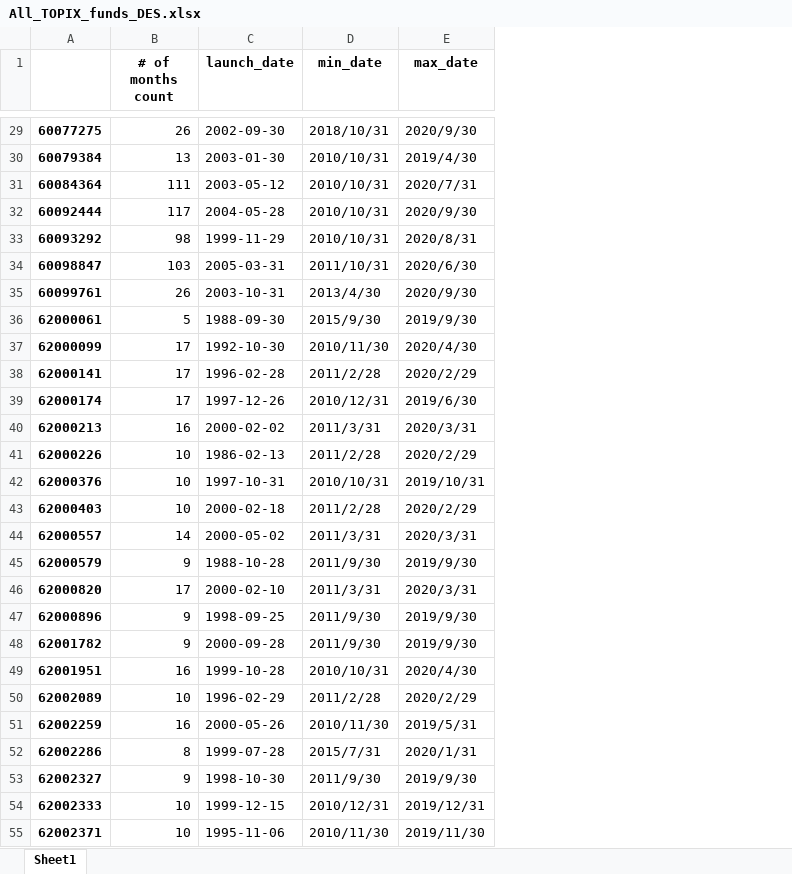
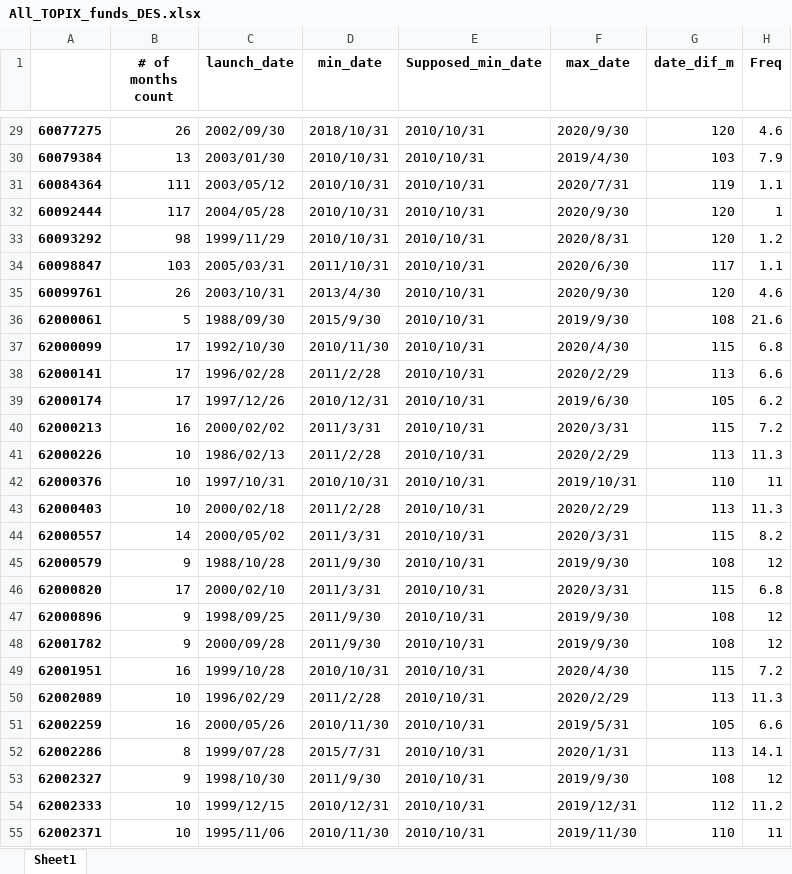
Before and after one commit to james-chang727/OEF-holdings-over-underweight-backtest, an Excel workbook: results/All_TOPIX_funds_DES.xlsx, sheet Sheet1, drawn as a sheet; only a part is shown, gaps mark what is left out; values as stored, in another font and other column widths than the file's, no borders; the diff covers the shown part only; the diff names each change by its address in the sheet, - before the commit and + after, or states it on an @@ line.

```diff
--- a/results/All_TOPIX_funds_DES.xlsx (sheet Sheet1)
+++ b/results/All_TOPIX_funds_DES.xlsx (sheet Sheet1)
+column E (Supposed_min_date), rows 29-55: all 2010/10/31
+column G (date_dif_m), rows 29-55: 120 | 103 | 119 | 120 | 120 | 117 | 120 | 108 | 115 | 113 | 105 | 115 | 113 | 110 | 113 | 115 | 108 | 115 | 108 | 108 | 115 | 113 | 105 | 113 | 108 | 112 | 110
+column H (Freq), rows 29-55: 4.6 | 7.9 | 1.1 | 1 | 1.2 | 1.1 | 4.6 | 21.6 | 6.8 | 6.6 | 6.2 | 7.2 | 11.3 | 11 | 11.3 | 8.2 | 12 | 6.8 | 12 | 12 | 7.2 | 11.3 | 6.6 | 14.1 | 12 | 11.2 | 11
-C29 (launch_date): 2002-09-30
+C29 (launch_date): 2002/09/30
-C30 (launch_date): 2003-01-30
+C30 (launch_date): 2003/01/30
-C31 (launch_date): 2003-05-12
+C31 (launch_date): 2003/05/12
-C32 (launch_date): 2004-05-28
+C32 (launch_date): 2004/05/28
-C33 (launch_date): 1999-11-29
+C33 (launch_date): 1999/11/29
-C34 (launch_date): 2005-03-31
+C34 (launch_date): 2005/03/31
-C35 (launch_date): 2003-10-31
+C35 (launch_date): 2003/10/31
-C36 (launch_date): 1988-09-30
+C36 (launch_date): 1988/09/30
-C37 (launch_date): 1992-10-30
+C37 (launch_date): 1992/10/30
-C38 (launch_date): 1996-02-28
+C38 (launch_date): 1996/02/28
-C39 (launch_date): 1997-12-26
+C39 (launch_date): 1997/12/26
-C40 (launch_date): 2000-02-02
+C40 (launch_date): 2000/02/02
-C41 (launch_date): 1986-02-13
+C41 (launch_date): 1986/02/13
-C42 (launch_date): 1997-10-31
+C42 (launch_date): 1997/10/31
-C43 (launch_date): 2000-02-18
+C43 (launch_date): 2000/02/18
-C44 (launch_date): 2000-05-02
+C44 (launch_date): 2000/05/02
-C45 (launch_date): 1988-10-28
+C45 (launch_date): 1988/10/28
-C46 (launch_date): 2000-02-10
+C46 (launch_date): 2000/02/10
-C47 (launch_date): 1998-09-25
+C47 (launch_date): 1998/09/25
-C48 (launch_date): 2000-09-28
+C48 (launch_date): 2000/09/28
-C49 (launch_date): 1999-10-28
+C49 (launch_date): 1999/10/28
-C50 (launch_date): 1996-02-29
+C50 (launch_date): 1996/02/29
-C51 (launch_date): 2000-05-26
+C51 (launch_date): 2000/05/26
-C52 (launch_date): 1999-07-28
+C52 (launch_date): 1999/07/28
-C53 (launch_date): 1998-10-30
+C53 (launch_date): 1998/10/30
-C54 (launch_date): 1999-12-15
+C54 (launch_date): 1999/12/15
-C55 (launch_date): 1995-11-06
+C55 (launch_date): 1995/11/06
```
Also changed, not shown: 250 edited cells elsewhere in this sheet, 6 other files.
